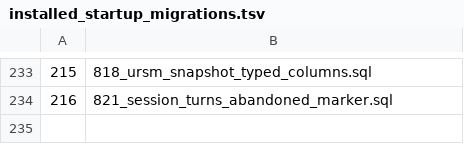
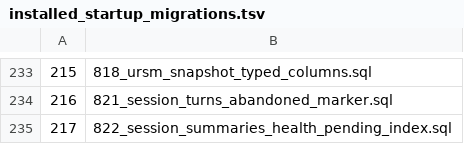
Before and after one commit to halfking/ai-native-gateway-core, a TSV file: sql/schema/installed_startup_migrations.tsv, drawn as a sheet; only a part is shown, gaps mark what is left out; the diff names each change by its address in the sheet, - before the commit and + after, or states it on an @@ line.

Commit message:
fix(migration): 822 session_summaries 健康分待评分捞取部分索引——session_health_worker 每 60min/实例 tick 全扫 58.6 万行 25-30s（252 SQL 审计 R23）
bg/session_health_worker（10-02 10123a296 接入生产）的 sweep 捞取查询
无索引支撑：252 真库 EXPLAIN = Parallel Seq Scan + Sort（586,339 行 /
394,710 待评分），单次 25.8-29.4s，24h >1s 慢日志 28 条（R22 §五.7
「SELECT session_key, tenant_id timeout ×10 待归因」即此形状，本轮闭合）。
现有 20 个索引无「health_score IS NULL + last_requestat 排序」组合
（多为 tenant 前导列，本查询无 tenant 谓词）。

- 迁移 822：(last_request_at DESC) WHERE health_score IS NULL 部分索引，
  CREATE INDEX CONCURRENTLY IF NOT EXISTS（dbinit:no-transaction 标记）；
  行评分后即离开索引，体积随积压收敛
- 五点同步：startup 正典 + installer embeddata/main.go/runner.go +
  apply-db-revision-sequence.sh + installed_startup_migrations.tsv
- 验证：本机真库（apply-db-revision-sequence.sh 通道）EXPLAIN
  Parallel Seq Scan → Index Scan；252 生产预应用同效（indisvalid=t），
  台账 schema_migrations 已记 822；installer stats_migrations 双向对账 PASS

```diff
--- a/sql/schema/installed_startup_migrations.tsv
+++ b/sql/schema/installed_startup_migrations.tsv
+row 235: 217 | 822_session_summaries_health_pending_index.sql
```
Also changed, not shown: 7 other files.
